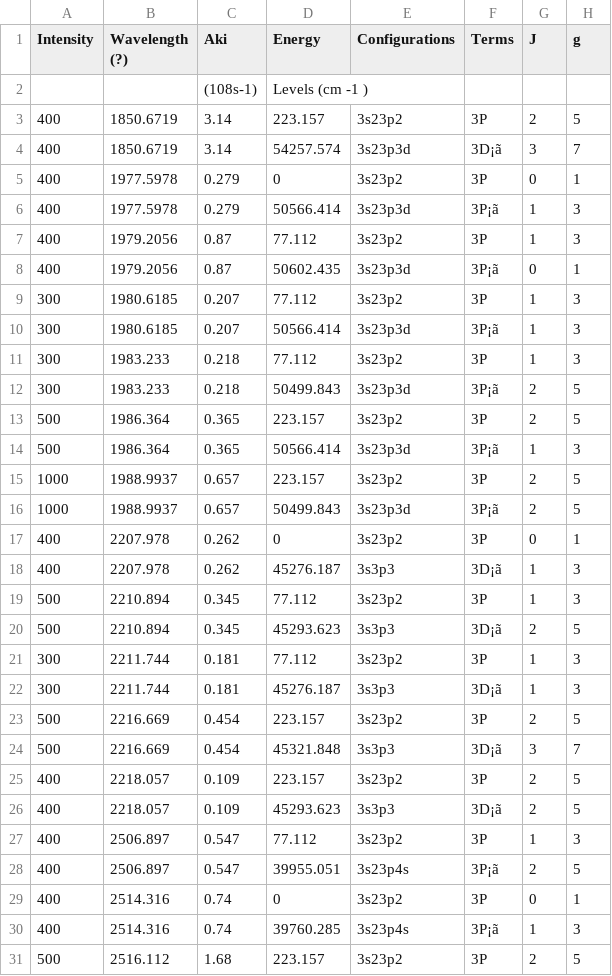
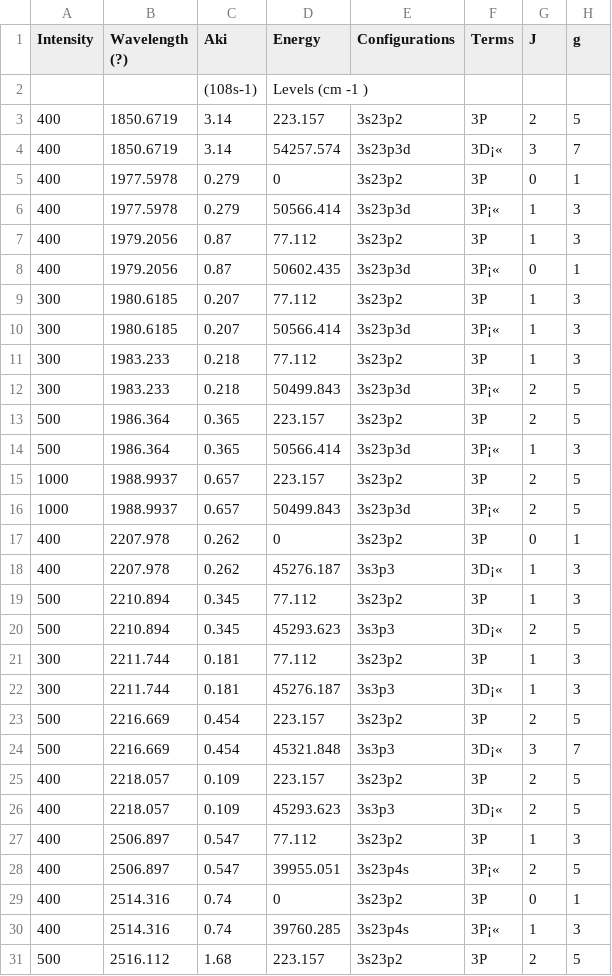
Before and after one commit to Noob-12345/Automatic-Elements-Recognition-for-LIBS, a CSV file: Elements_database/SiI.csv, drawn as a sheet; only a part is shown; the diff covers the shown part only.

```diff
--- a/Elements_database/SiI.csv
+++ b/Elements_database/SiI.csv
@@ -3,29 +3,29 @@ Intensity,Wavelength (?),Aki,Energy,Configurations,Terms,J,g
 400,1850.6719,3.14,223.157,3s23p2,3P,2,5
-400,1850.6719,3.14,54257.574,3s23p3d,3D¡ã,3,7
+400,1850.6719,3.14,54257.574,3s23p3d,3D¡«,3,7
 400,1977.5978,0.279,0,3s23p2,3P,0,1
-400,1977.5978,0.279,50566.414,3s23p3d,3P¡ã,1,3
+400,1977.5978,0.279,50566.414,3s23p3d,3P¡«,1,3
 400,1979.2056,0.87,77.112,3s23p2,3P,1,3
-400,1979.2056,0.87,50602.435,3s23p3d,3P¡ã,0,1
+400,1979.2056,0.87,50602.435,3s23p3d,3P¡«,0,1
 300,1980.6185,0.207,77.112,3s23p2,3P,1,3
-300,1980.6185,0.207,50566.414,3s23p3d,3P¡ã,1,3
+300,1980.6185,0.207,50566.414,3s23p3d,3P¡«,1,3
 300,1983.233,0.218,77.112,3s23p2,3P,1,3
-300,1983.233,0.218,50499.843,3s23p3d,3P¡ã,2,5
+300,1983.233,0.218,50499.843,3s23p3d,3P¡«,2,5
 500,1986.364,0.365,223.157,3s23p2,3P,2,5
-500,1986.364,0.365,50566.414,3s23p3d,3P¡ã,1,3
+500,1986.364,0.365,50566.414,3s23p3d,3P¡«,1,3
 1000,1988.9937,0.657,223.157,3s23p2,3P,2,5
-1000,1988.9937,0.657,50499.843,3s23p3d,3P¡ã,2,5
+1000,1988.9937,0.657,50499.843,3s23p3d,3P¡«,2,5
 400,2207.978,0.262,0,3s23p2,3P,0,1
-400,2207.978,0.262,45276.187,3s3p3,3D¡ã,1,3
+400,2207.978,0.262,45276.187,3s3p3,3D¡«,1,3
 500,2210.894,0.345,77.112,3s23p2,3P,1,3
-500,2210.894,0.345,45293.623,3s3p3,3D¡ã,2,5
+500,2210.894,0.345,45293.623,3s3p3,3D¡«,2,5
 300,2211.744,0.181,77.112,3s23p2,3P,1,3
-300,2211.744,0.181,45276.187,3s3p3,3D¡ã,1,3
+300,2211.744,0.181,45276.187,3s3p3,3D¡«,1,3
 500,2216.669,0.454,223.157,3s23p2,3P,2,5
-500,2216.669,0.454,45321.848,3s3p3,3D¡ã,3,7
+500,2216.669,0.454,45321.848,3s3p3,3D¡«,3,7
 400,2218.057,0.109,223.157,3s23p2,3P,2,5
-400,2218.057,0.109,45293.623,3s3p3,3D¡ã,2,5
+400,2218.057,0.109,45293.623,3s3p3,3D¡«,2,5
 400,2506.897,0.547,77.112,3s23p2,3P,1,3
-400,2506.897,0.547,39955.051,3s23p4s,3P¡ã,2,5
+400,2506.897,0.547,39955.051,3s23p4s,3P¡«,2,5
 400,2514.316,0.74,0,3s23p2,3P,0,1
-400,2514.316,0.74,39760.285,3s23p4s,3P¡ã,1,3
+400,2514.316,0.74,39760.285,3s23p4s,3P¡«,1,3
 500,2516.112,1.68,223.157,3s23p2,3P,2,5
```
Also changed, not shown: 10 edited cells elsewhere in this file, Elements_database/LiI.csv, Elements_database/NaI.csv, 6 other files.
